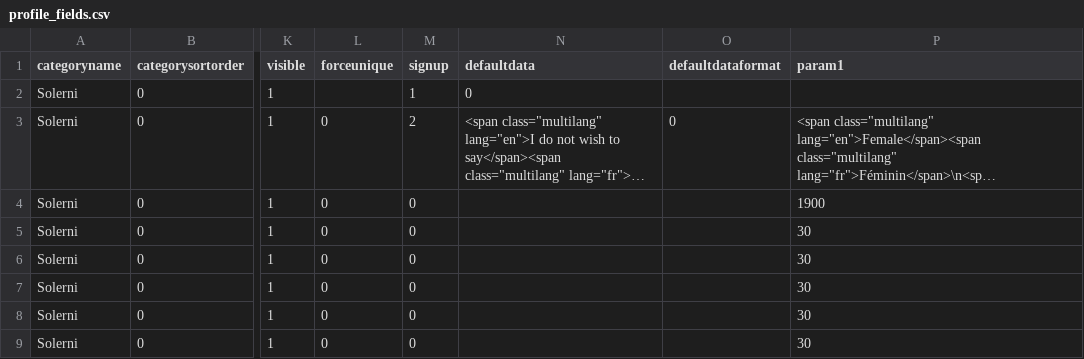
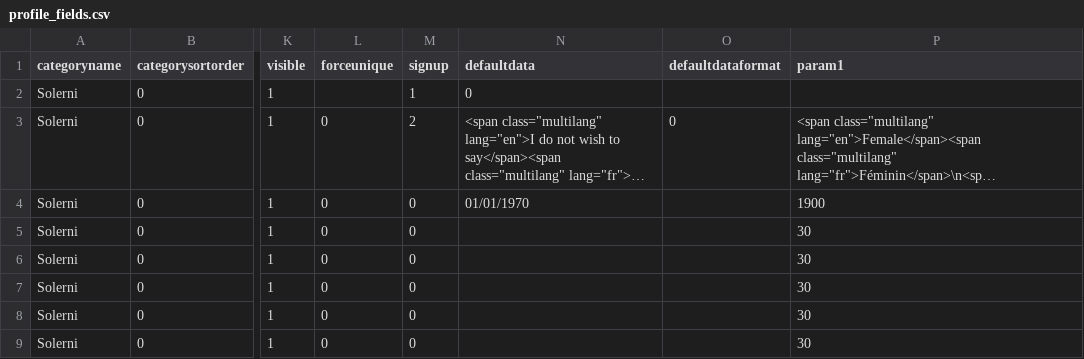
Before and after one commit to MoodleStats/solerni, a CSV file: config/moosh/default/users_profil/profile_fields.csv, drawn as a sheet; only a part is shown, gaps mark what is left out; long unchanged cells end in …; the diff names each change by its address in the sheet, - before the commit and + after, or states it on an @@ line.

Commit message:
Add défaut value for DDN field

```diff
--- a/config/moosh/default/users_profil/profile_fields.csv
+++ b/config/moosh/default/users_profil/profile_fields.csv
-N4 (defaultdata): (empty)
+N4 (defaultdata): 01/01/1970
```
